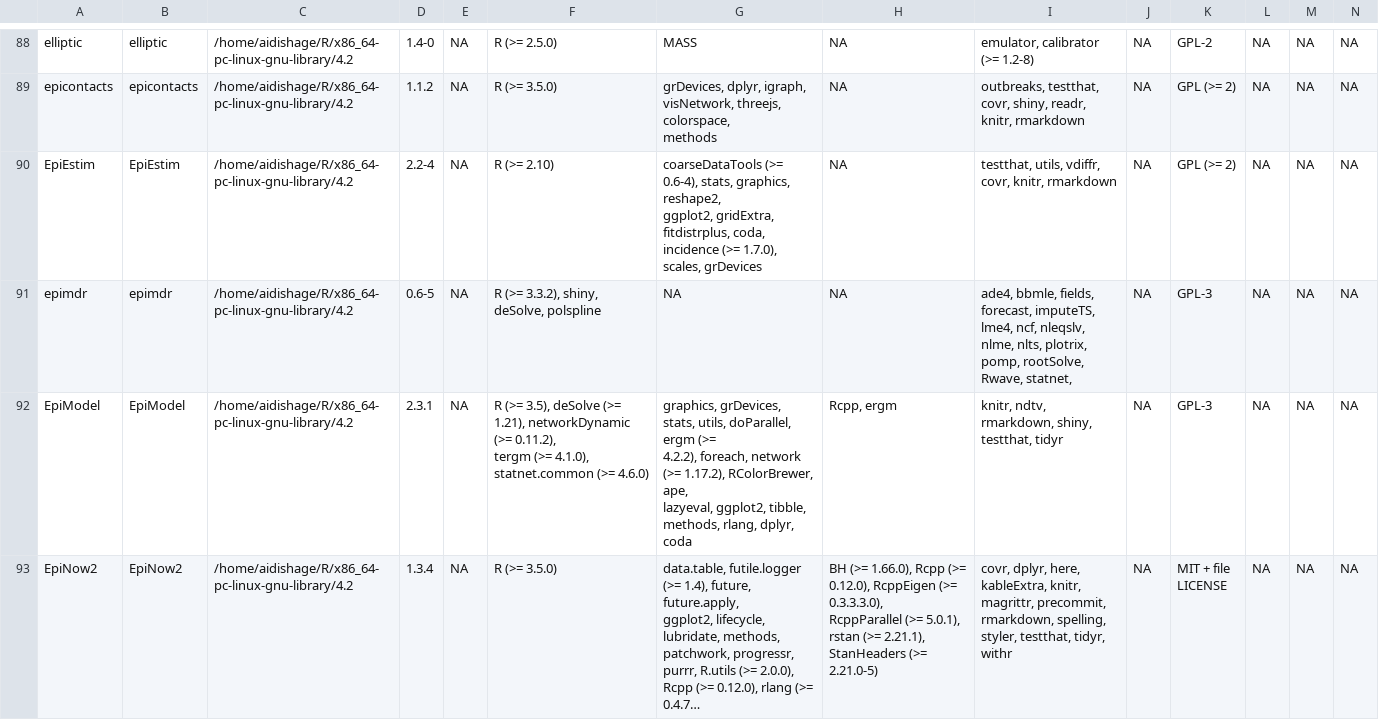
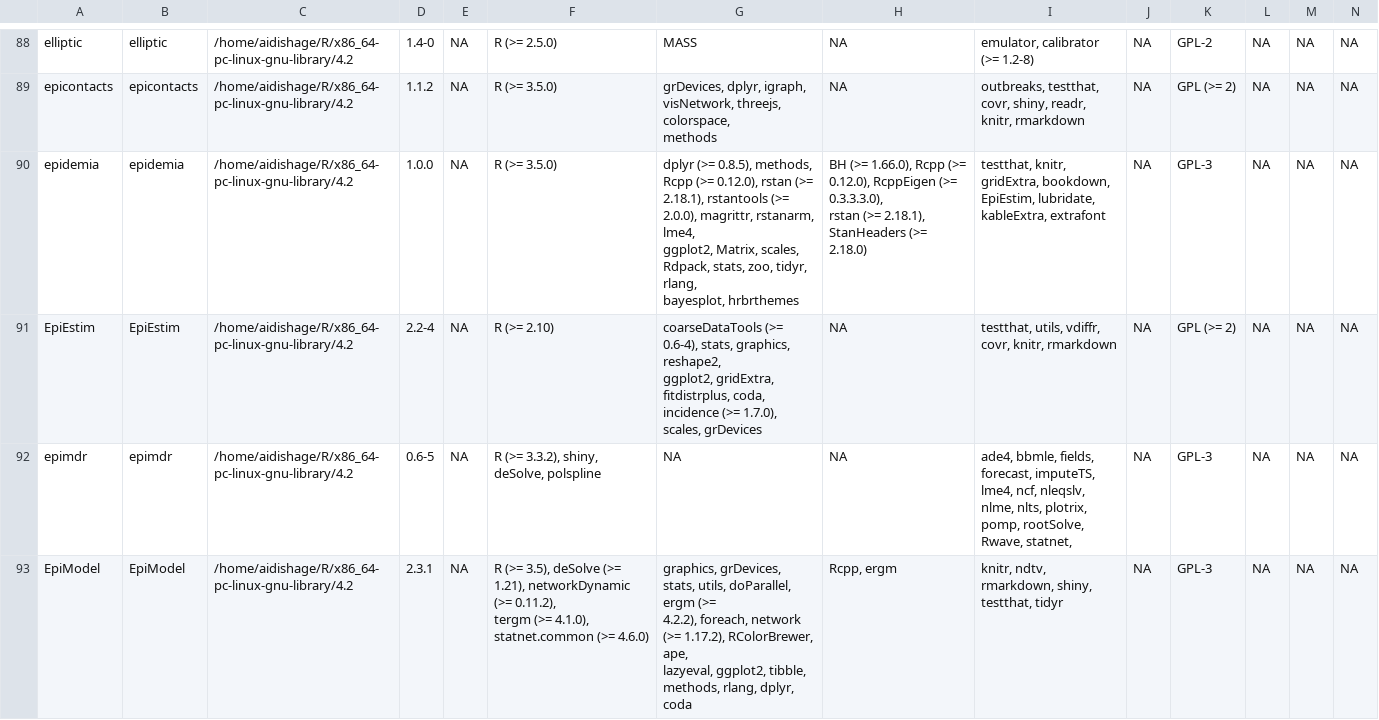
Before and after one commit to Song921012/myenv, a CSV file: Rpackages.csv, drawn as a sheet; only a part is shown, gaps mark what is left out; the shorter side is filled out with more unchanged rows; long unchanged cells end in …; rows hold the shown columns only; ↵ is a line break in a cell; the diff covers the shown part only; the diff names each change by its address in the sheet, - before the commit and + after, or states it on an @@ line.

```diff
--- a/Rpackages.csv
+++ b/Rpackages.csv
+row 90: epidemia | epidemia | /home/aidishage/R/x86_64-pc-linux-gnu-library/4.2 | 1.0.0 | NA | R (>= 3.5.0) | dplyr (>= 0.8.5), methods, Rcpp (>= 0.12.0), rstan (>= ↵ 2.18.1), rstantools (>= 2.0.0), magrittr, rstanarm, lme4, ↵ ggplot2, Matrix, scales, Rdpack, stats, zoo, tidyr, rlang, ↵ bayesplot, hrbrthemes | BH (>= 1.66.0), Rcpp (>= 0.12.0), RcppEigen (>= 0.3.3.3.0), ↵ rstan (>= 2.18.1), StanHeaders (>= 2.18.0) | testthat, knitr, gridExtra, bookdown, EpiEstim, lubridate, ↵ kableExtra, extrafont | NA | GPL-3 | NA | NA | NA
```
Also changed, not shown: 10 edited cells elsewhere in this file, 5 other files.
